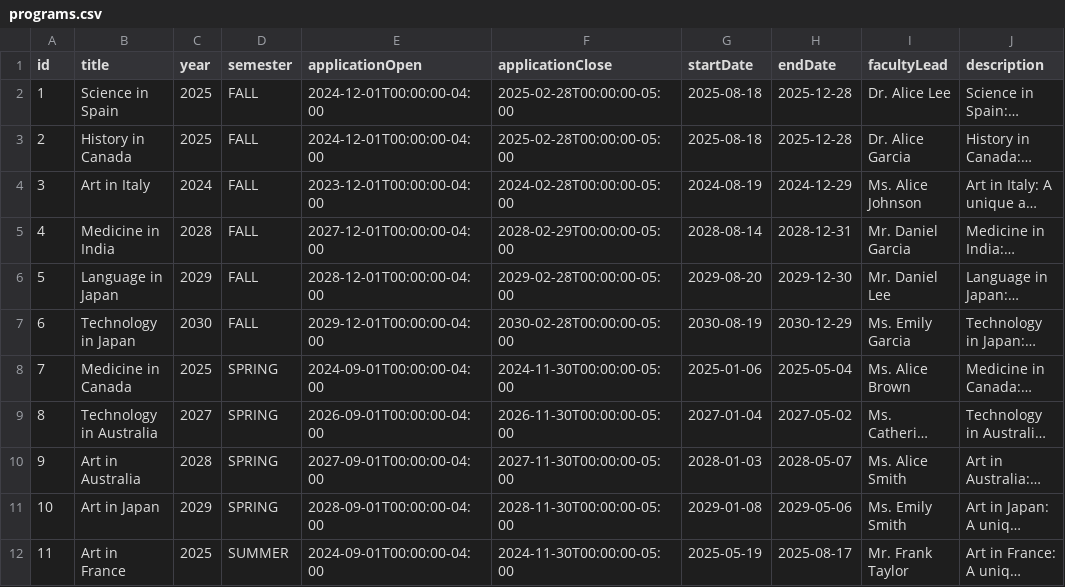
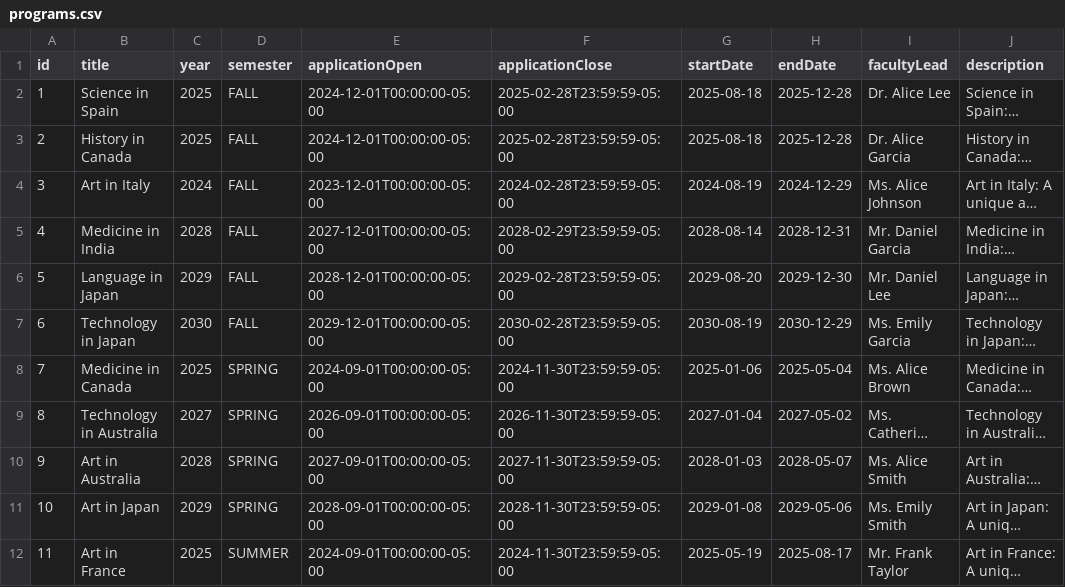
Before and after one commit to eojduc/458abroad, a CSV file: src/main/resources/data/programs.csv, drawn as a sheet; only a part is shown; long unchanged cells end in …; the diff names each change by its address in the sheet, - before the commit and + after, or states it on an @@ line.

```diff
--- a/src/main/resources/data/programs.csv
+++ b/src/main/resources/data/programs.csv
-E2:E3 (applicationOpen): 2024-12-01T00:00:00-04:00
+E2:E3 (applicationOpen): 2024-12-01T00:00:00-05:00
-F2:F3 (applicationClose): 2025-02-28T00:00:00-05:00
+F2:F3 (applicationClose): 2025-02-28T23:59:59-05:00
-E4 (applicationOpen): 2023-12-01T00:00:00-04:00
+E4 (applicationOpen): 2023-12-01T00:00:00-05:00
-F4 (applicationClose): 2024-02-28T00:00:00-05:00
+F4 (applicationClose): 2024-02-28T23:59:59-05:00
-E5 (applicationOpen): 2027-12-01T00:00:00-04:00
+E5 (applicationOpen): 2027-12-01T00:00:00-05:00
-F5 (applicationClose): 2028-02-29T00:00:00-05:00
+F5 (applicationClose): 2028-02-29T23:59:59-05:00
-E6 (applicationOpen): 2028-12-01T00:00:00-04:00
+E6 (applicationOpen): 2028-12-01T00:00:00-05:00
-F6 (applicationClose): 2029-02-28T00:00:00-05:00
+F6 (applicationClose): 2029-02-28T23:59:59-05:00
-E7 (applicationOpen): 2029-12-01T00:00:00-04:00
+E7 (applicationOpen): 2029-12-01T00:00:00-05:00
-F7 (applicationClose): 2030-02-28T00:00:00-05:00
+F7 (applicationClose): 2030-02-28T23:59:59-05:00
-E8 (applicationOpen): 2024-09-01T00:00:00-04:00
+E8 (applicationOpen): 2024-09-01T00:00:00-05:00
-F8 (applicationClose): 2024-11-30T00:00:00-05:00
+F8 (applicationClose): 2024-11-30T23:59:59-05:00
-E9 (applicationOpen): 2026-09-01T00:00:00-04:00
+E9 (applicationOpen): 2026-09-01T00:00:00-05:00
-F9 (applicationClose): 2026-11-30T00:00:00-05:00
+F9 (applicationClose): 2026-11-30T23:59:59-05:00
-E10 (applicationOpen): 2027-09-01T00:00:00-04:00
+E10 (applicationOpen): 2027-09-01T00:00:00-05:00
-F10 (applicationClose): 2027-11-30T00:00:00-05:00
+F10 (applicationClose): 2027-11-30T23:59:59-05:00
-E11 (applicationOpen): 2028-09-01T00:00:00-04:00
+E11 (applicationOpen): 2028-09-01T00:00:00-05:00
-F11 (applicationClose): 2028-11-30T00:00:00-05:00
+F11 (applicationClose): 2028-11-30T23:59:59-05:00
-E12 (applicationOpen): 2024-09-01T00:00:00-04:00
+E12 (applicationOpen): 2024-09-01T00:00:00-05:00
-F12 (applicationClose): 2024-11-30T00:00:00-05:00
+F12 (applicationClose): 2024-11-30T23:59:59-05:00
```
Also changed, not shown: src/main/resources/data/applications.csv.
